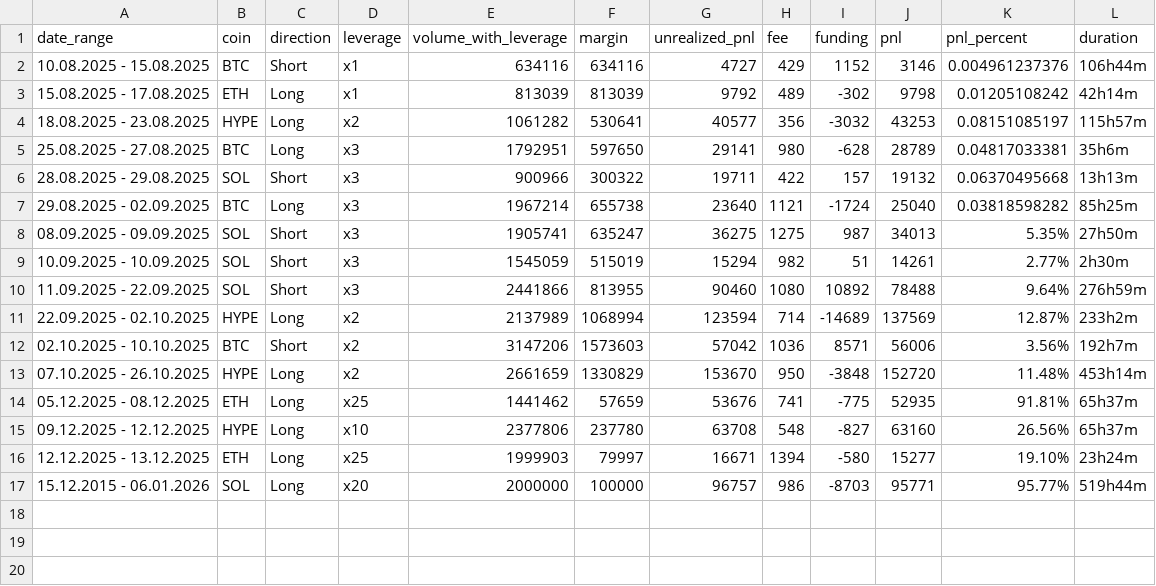
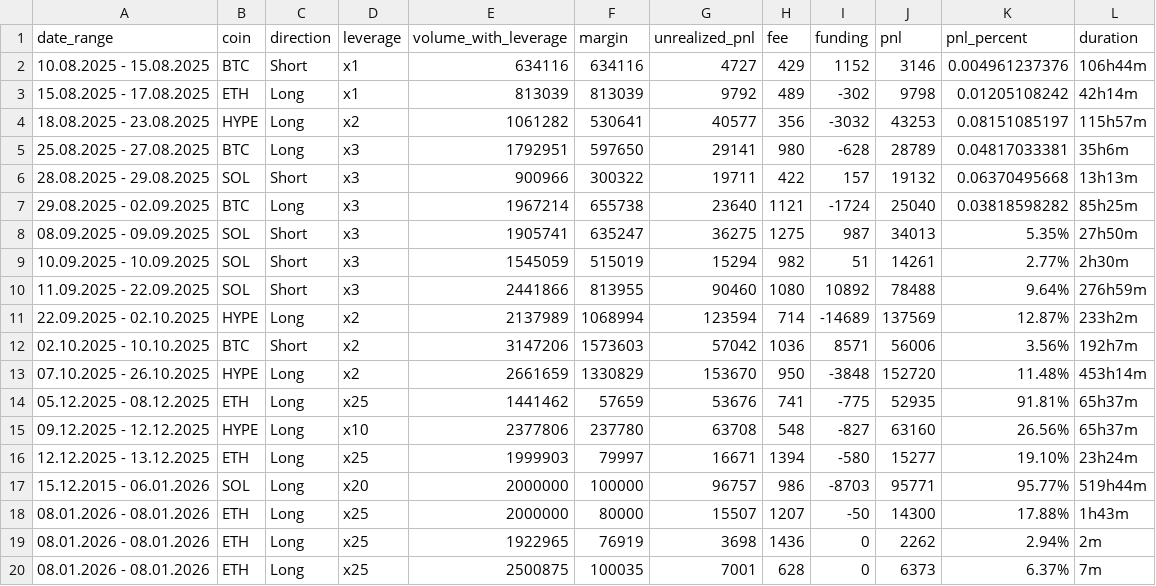
Before and after one commit to MCRecoveryFund/Dashboard, a CSV file: trading_data.csv, drawn as a sheet; the diff names each change by its address in the sheet, - before the commit and + after, or states it on an @@ line.

Commit message:
Update trading_data.csv

```diff
--- a/trading_data.csv
+++ b/trading_data.csv
+row 18: 08.01.2026 - 08.01.2026 | ETH | Long | x25 | 2000000 | 80000 | 15507 | 1207 | -50 | 14300 | 17.88% | 1h43m
+row 19: 08.01.2026 - 08.01.2026 | ETH | Long | x25 | 1922965 | 76919 | 3698 | 1436 | 0 | 2262 | 2.94% | 2m
+row 20: 08.01.2026 - 08.01.2026 | ETH | Long | x25 | 2500875 | 100035 | 7001 | 628 | 0 | 6373 | 6.37% | 7m
```
